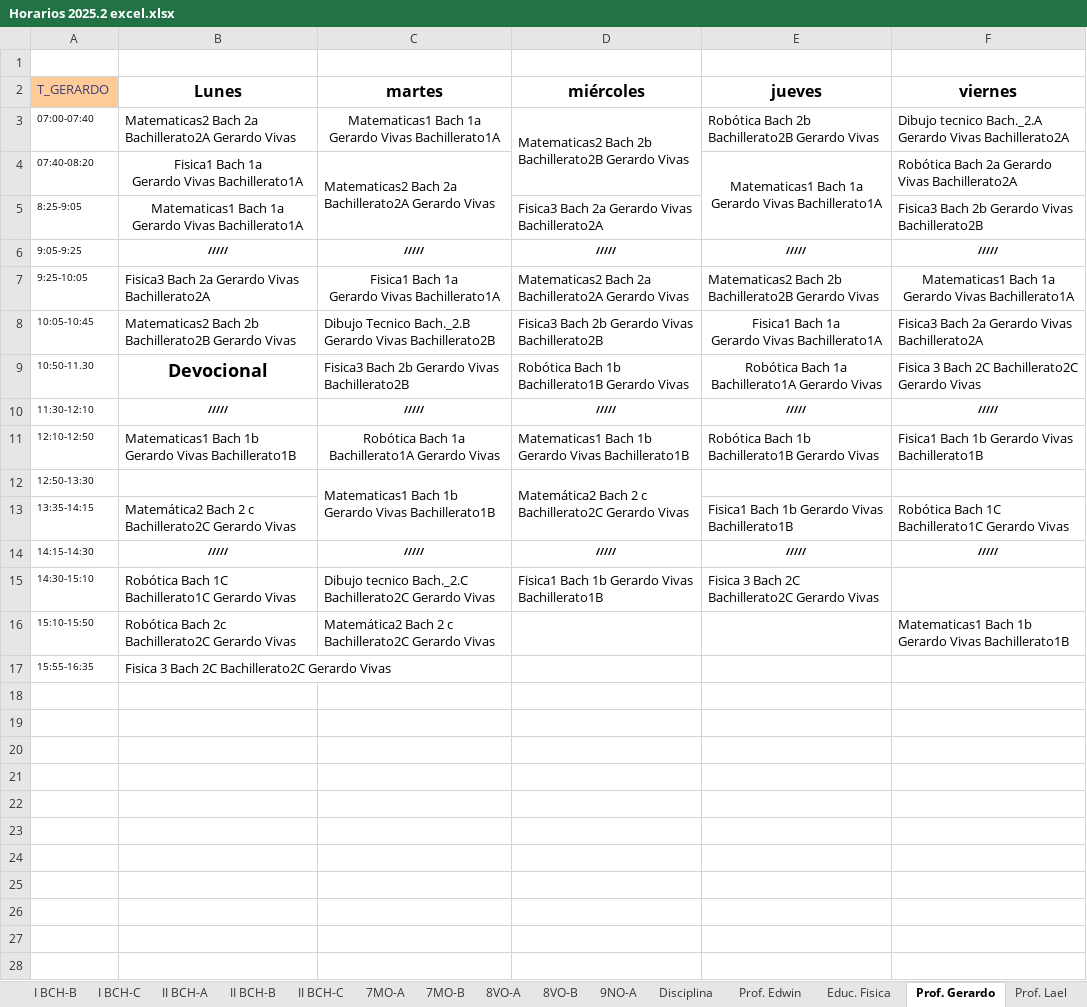
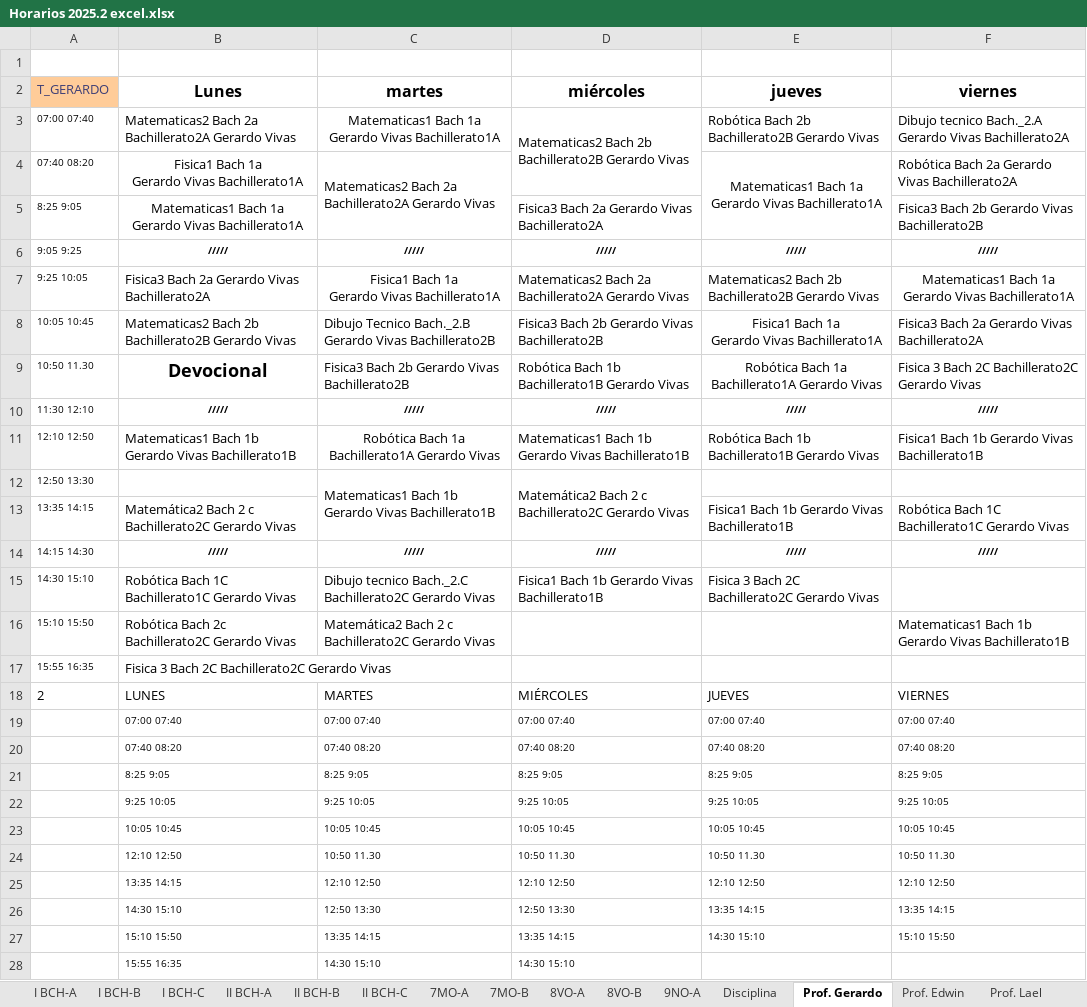
Before and after one commit to fellmannjosue/techcare_project, an Excel workbook: datos/horarios maestros/Horarios 2025.2 excel.xlsx, sheet Prof. Gerardo, drawn as a sheet; only a part is shown; values as stored, in another font and other column widths than the file's, no borders; the diff covers the shown part only; the diff names each change by its address in the sheet, - before the commit and + after, or states it on an @@ line.

```diff
--- a/datos/horarios maestros/Horarios 2025.2 excel.xlsx (sheet Prof. Gerardo)
+++ b/datos/horarios maestros/Horarios 2025.2 excel.xlsx (sheet Prof. Gerardo)
@@ sheet tab order changed: I BCH-A | I BCH-B | I BCH-C | II BCH-A | II BCH-B | II BCH-C | 7MO-A | 7MO-B | 8VO-A | 8VO-B | 9NO-A | Disciplina | Prof. Gerardo | Prof. Edwin | Prof. Lael @@
-A3 (T_GERARDO): 07:00-07:40
+A3 (T_GERARDO): 07:00 07:40
-A4 (T_GERARDO): 07:40-08:20
+A4 (T_GERARDO): 07:40 08:20
-A5 (T_GERARDO): 8:25-9:05
+A5 (T_GERARDO): 8:25 9:05
-A6 (T_GERARDO): 9:05-9:25
+A6 (T_GERARDO): 9:05 9:25
-A7 (T_GERARDO): 9:25-10:05
+A7 (T_GERARDO): 9:25 10:05
-A8 (T_GERARDO): 10:05-10:45
+A8 (T_GERARDO): 10:05 10:45
-A9 (T_GERARDO): 10:50-11.30
+A9 (T_GERARDO): 10:50 11.30
-A10 (T_GERARDO): 11:30-12:10
+A10 (T_GERARDO): 11:30 12:10
-A11 (T_GERARDO): 12:10-12:50
+A11 (T_GERARDO): 12:10 12:50
-A12 (T_GERARDO): 12:50-13:30
+A12 (T_GERARDO): 12:50 13:30
-A13 (T_GERARDO): 13:35-14:15
+A13 (T_GERARDO): 13:35 14:15
-A14 (T_GERARDO): 14:15-14:30
+A14 (T_GERARDO): 14:15 14:30
-A15 (T_GERARDO): 14:30-15:10
+A15 (T_GERARDO): 14:30 15:10
-A16 (T_GERARDO): 15:10-15:50
+A16 (T_GERARDO): 15:10 15:50
-A17 (T_GERARDO): 15:55-16:35
+A17 (T_GERARDO): 15:55 16:35
+row 18: 2 | LUNES | MARTES | MIÉRCOLES | JUEVES | VIERNES
+row 19:  | 07:00 07:40 | 07:00 07:40 | 07:00 07:40 | 07:00 07:40 | 07:00 07:40
+row 20:  | 07:40 08:20 | 07:40 08:20 | 07:40 08:20 | 07:40 08:20 | 07:40 08:20
+row 21:  | 8:25 9:05 | 8:25 9:05 | 8:25 9:05 | 8:25 9:05 | 8:25 9:05
+row 22:  | 9:25 10:05 | 9:25 10:05 | 9:25 10:05 | 9:25 10:05 | 9:25 10:05
+row 23:  | 10:05 10:45 | 10:05 10:45 | 10:05 10:45 | 10:05 10:45 | 10:05 10:45
+row 24:  | 12:10 12:50 | 10:50 11.30 | 10:50 11.30 | 10:50 11.30 | 10:50 11.30
+row 25:  | 13:35 14:15 | 12:10 12:50 | 12:10 12:50 | 12:10 12:50 | 12:10 12:50
+row 26:  | 14:30 15:10 | 12:50 13:30 | 12:50 13:30 | 13:35 14:15 | 13:35 14:15
+row 27:  | 15:10 15:50 | 13:35 14:15 | 13:35 14:15 | 14:30 15:10 | 15:10 15:50
+row 28:  | 15:55 16:35 | 14:30 15:10 | 14:30 15:10
```
Also changed, not shown: 1 added row elsewhere in this sheet, sheet Prof. Rosario, sheet Prof. Lael, sheet Prof. Onelia, sheet Prof. Edwin, sheet Ingles, sheet Prof. Sara, 6 more sheets, datos/horarios maestros/Horarios BL 2025 versión final.xlsx, 1 other file.
